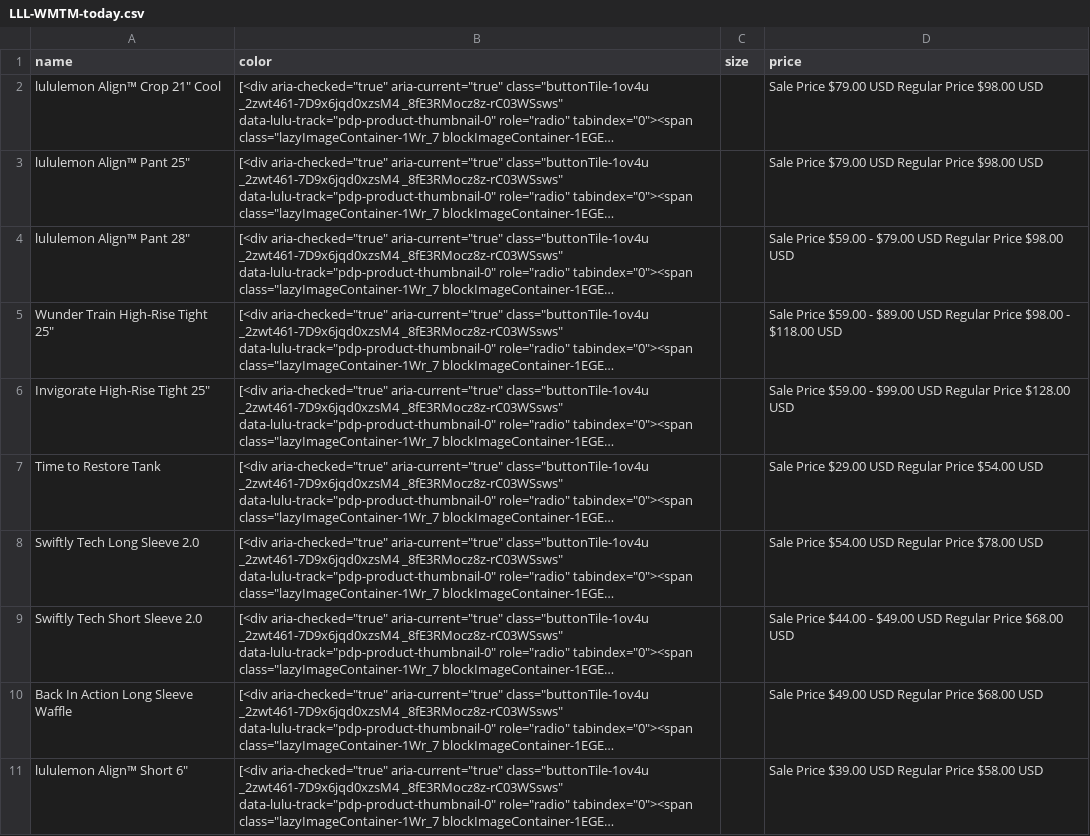
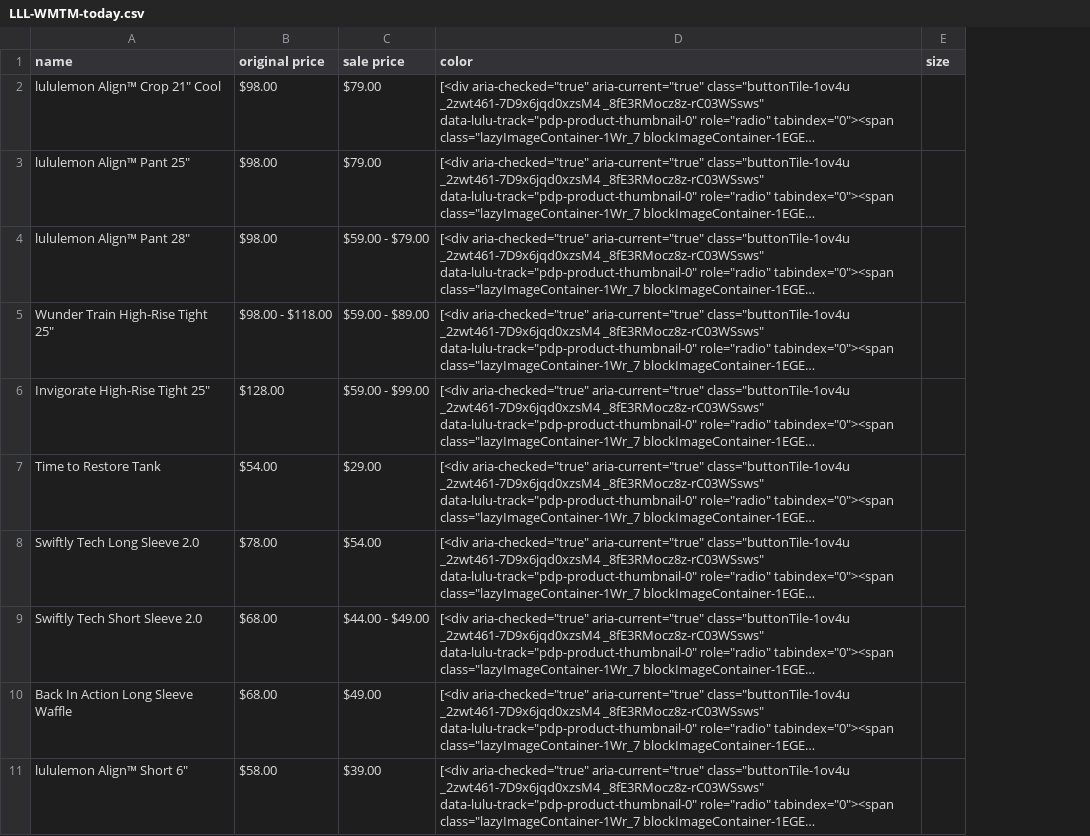
Before and after one commit to MeenaSiddharthan/LuluScraper, a CSV file: LLL-WMTM-today.csv, drawn as a sheet; only a part is shown; long unchanged cells end in …; removed rows and columns are numbered as before the commit, all else as after; the diff names each change by its address in the sheet, - before the commit and + after, or states it on an @@ line.

Commit message:
Update LLL-WMTM-today.csv

```diff
--- a/LLL-WMTM-today.csv
+++ b/LLL-WMTM-today.csv
+column B (original price), rows 2-11: $98.00 | $98.00 | $98.00 | $98.00 - $118.00 | $128.00 | $54.00 | $78.00 | $68.00 | $68.00 | $58.00
+column C (sale price), rows 2-11: $79.00 | $79.00 | $59.00 - $79.00 | $59.00 - $89.00 | $59.00 - $99.00 | $29.00 | $54.00 | $44.00 - $49.00 | $49.00 | $39.00
-column D (price), rows 2-11: Sale Price $79.00 USD Regular Price $98.00 USD | Sale Price $79.00 USD Regular Price $98.00 USD | Sale Price $59.00 - $79.00 USD Regular Price $98.00 USD | Sale Price $59.00 - $89.00 USD Regular Price $98.00 - $118.00 USD | Sale Price $59.00 - $99.00 USD Regular Price $128.00 USD | Sale Price $29.00 USD Regular Price $54.00 USD | Sale Price $54.00 USD Regular Price $78.00 USD | Sale Price $44.00 - $49.00 USD Regular Price $68.00 USD | Sale Price $49.00 USD Regular Price $68.00 USD | Sale Price $39.00 USD Regular Price $58.00 USD
```
